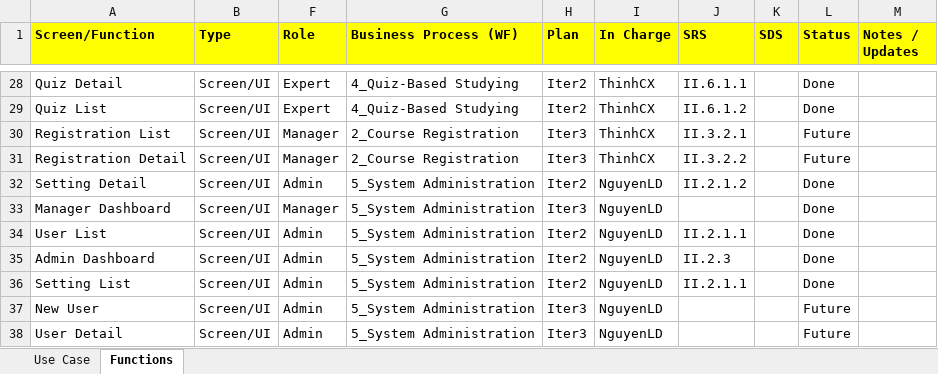
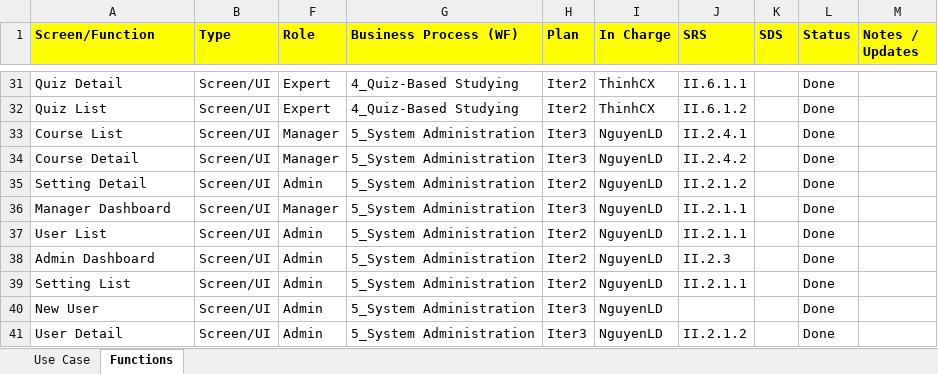
Before and after one commit to FUHN-KienNT/SE2051-NET_SWP391_G4, an Excel workbook: docs/6_ProjectTracking.xlsx, sheet Functions, drawn as a sheet; only a part is shown, gaps mark what is left out; values as stored, in another font and other column widths than the file's, no borders; charts and pictures not drawn; addresses are those after the commit; the diff covers the shown part only; the diff names each change by its address in the sheet, - before the commit and + after, or states it on an @@ line.

Commit message:
docs: update project tracking, SRS, SDS, system test, and record links

```diff
--- a/docs/6_ProjectTracking.xlsx (sheet Functions)
+++ b/docs/6_ProjectTracking.xlsx (sheet Functions)
-A33 (Screen/Function): Registration List
+A33 (Screen/Function): Course List
-G33:G34 (Business Process (WF)): 2_Course Registration
+G33:G34 (Business Process (WF)): 5_System Administration
-I33:I34 (In Charge): ThinhCX
+I33:I34 (In Charge): NguyenLD
-J33 (SRS): II.3.2.1
+J33 (SRS): II.2.4.1
-L33:L34 (Status): Future
+L33:L34 (Status): Done
-A34 (Screen/Function): Registration Detail
+A34 (Screen/Function): Course Detail
-J34 (SRS): II.3.2.2
+J34 (SRS): II.2.4.2
-J36 (SRS): (empty)
+J36 (SRS): II.2.1.1
-L40:L41 (Status): Future
+L40:L41 (Status): Done
-J41 (SRS): (empty)
+J41 (SRS): II.2.1.2
```
Also changed, not shown: 5 added rows, 2 removed rows and 20 edited cells elsewhere in this sheet, 5 other files.
